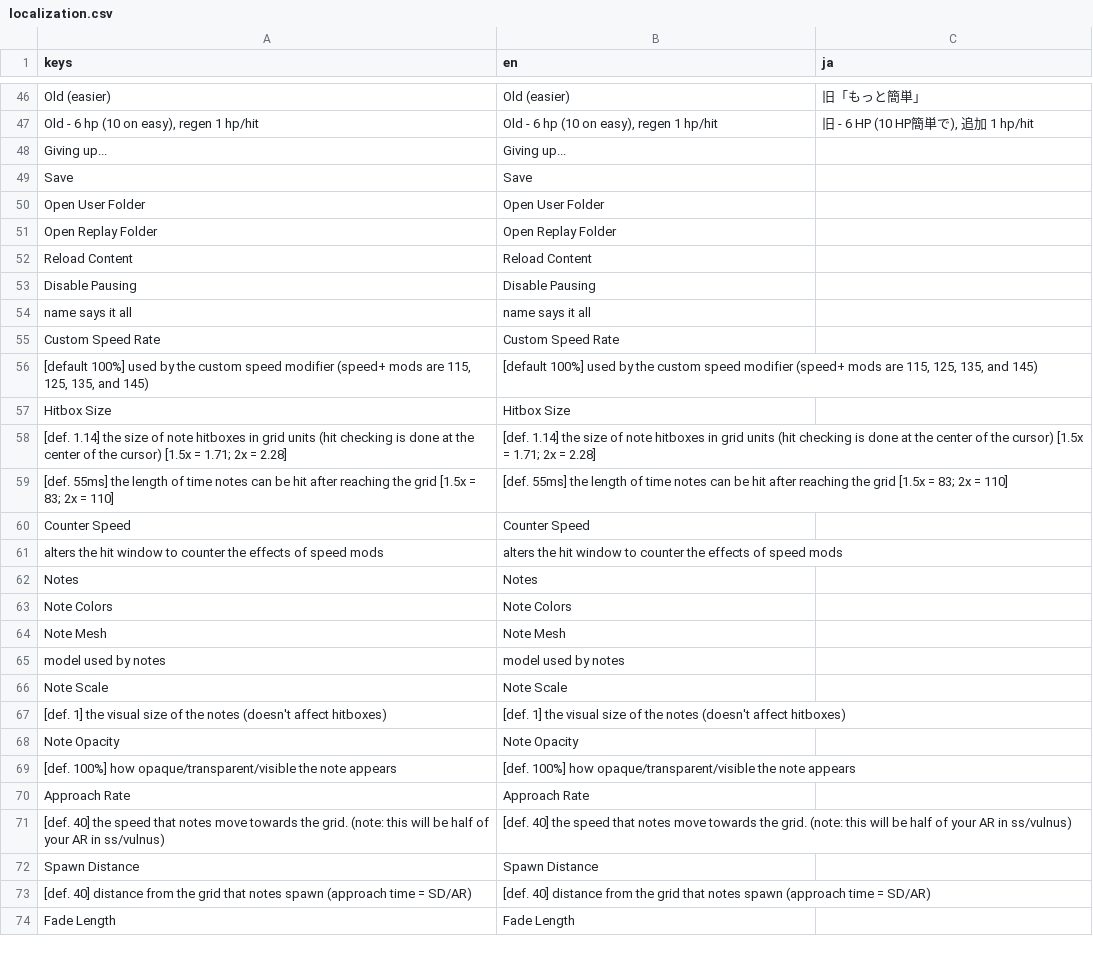
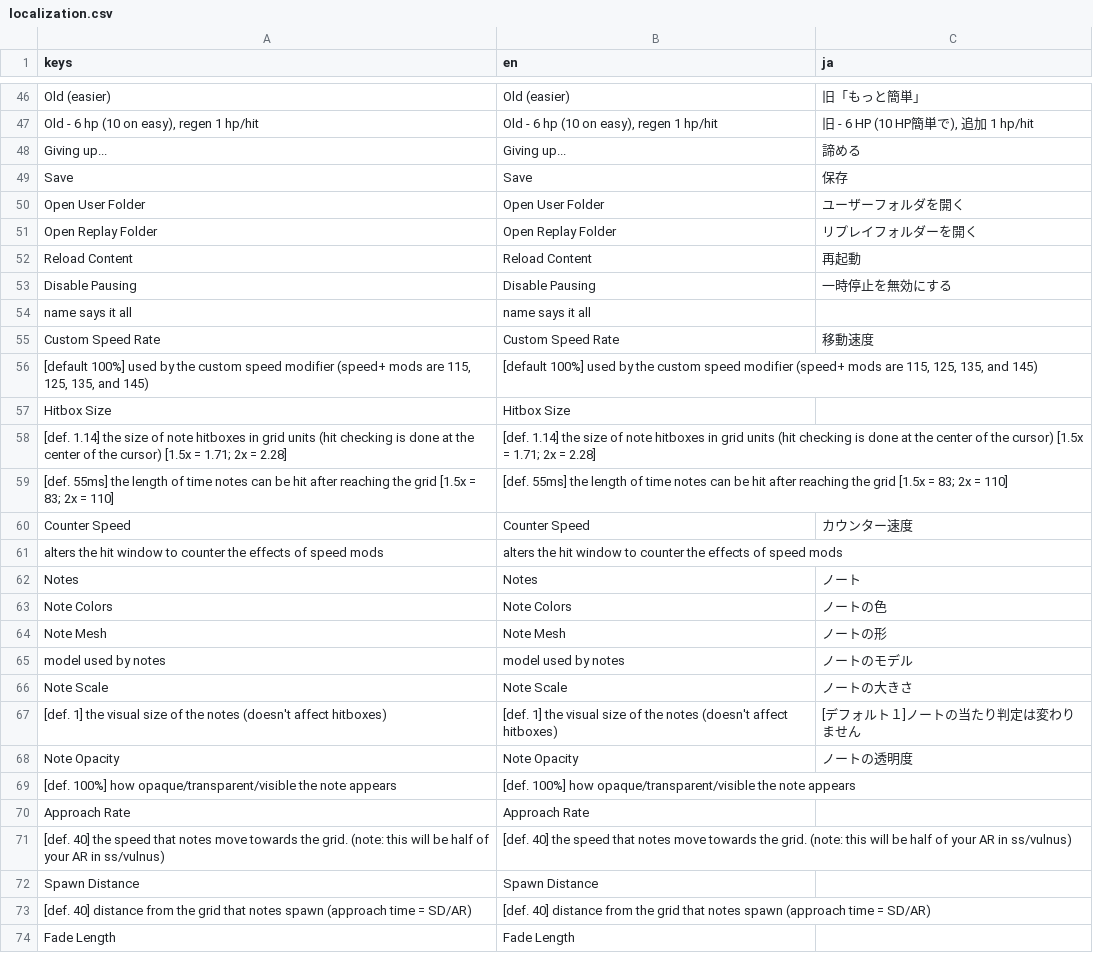
Before and after one commit to David20122/sound-space-plus, a CSV file: localization/localization.csv, drawn as a sheet; only a part is shown, gaps mark what is left out; the diff covers the shown part only.

```diff
--- a/localization/localization.csv
+++ b/localization/localization.csv
@@ -47,10 +47,10 @@ Old (easier),Old (easier),旧「もっと簡単」
 "Old - 6 hp (10 on easy), regen 1 hp/hit","Old - 6 hp (10 on easy), regen 1 hp/hit","旧 - 6 HP (10 HP簡単で), 追加 1 hp/hit"
-Giving up...,Giving up...,
-Save,Save,
-Open User Folder,Open User Folder,
-Open Replay Folder,Open Replay Folder,
-Reload Content,Reload Content,
-Disable Pausing,Disable Pausing,
+Giving up...,Giving up...,諦める
+Save,Save,保存
+Open User Folder,Open User Folder,ユーザーフォルダを開く
+Open Replay Folder,Open Replay Folder,リプレイフォルダーを開く
+Reload Content,Reload Content,再起動
+Disable Pausing,Disable Pausing,一時停止を無効にする
 name says it all,name says it all,
-Custom Speed Rate,Custom Speed Rate,
+Custom Speed Rate,Custom Speed Rate,移動速度
 "[default 100%] used by the custom speed modifier (speed+ mods are 115, 125, 135, and 145)","[default 100%] used by the custom speed modifier (speed+ mods are 115, 125, 135, and 145)",
@@ -59,11 +59,11 @@ Hitbox Size,Hitbox Size,
 [def. 55ms] the length of time notes can be hit after reaching the grid   [1.5x = 83; 2x = 110],[def. 55ms] the length of time notes can be hit after reaching the grid   [1.5x = 83; 2x = 110],
-Counter Speed,Counter Speed,
+Counter Speed,Counter Speed,カウンター速度
 alters the hit window to counter the effects of speed mods,alters the hit window to counter the effects of speed mods,
-Notes,Notes,
-Note Colors,Note Colors,
-Note Mesh,Note Mesh,
-model used by notes,model used by notes,
-Note Scale,Note Scale,
-[def. 1] the visual size of the notes (doesn't affect hitboxes),[def. 1] the visual size of the notes (doesn't affect hitboxes),
-Note Opacity,Note Opacity,
+Notes,Notes,ノート
+Note Colors,Note Colors,ノートの色
+Note Mesh,Note Mesh,ノートの形
+model used by notes,model used by notes,ノートのモデル
+Note Scale,Note Scale,ノートの大きさ
+[def. 1] the visual size of the notes (doesn't affect hitboxes),[def. 1] the visual size of the notes (doesn't affect hitboxes),[デフォルト１]ノートの当たり判定は変わりません
+Note Opacity,Note Opacity,ノートの透明度
 [def. 100%] how opaque/transparent/visible the note appears,[def. 100%] how opaque/transparent/visible the note appears,
```
Also changed, not shown: 7 added rows and 51 edited cells elsewhere in this file, 2 other files.
